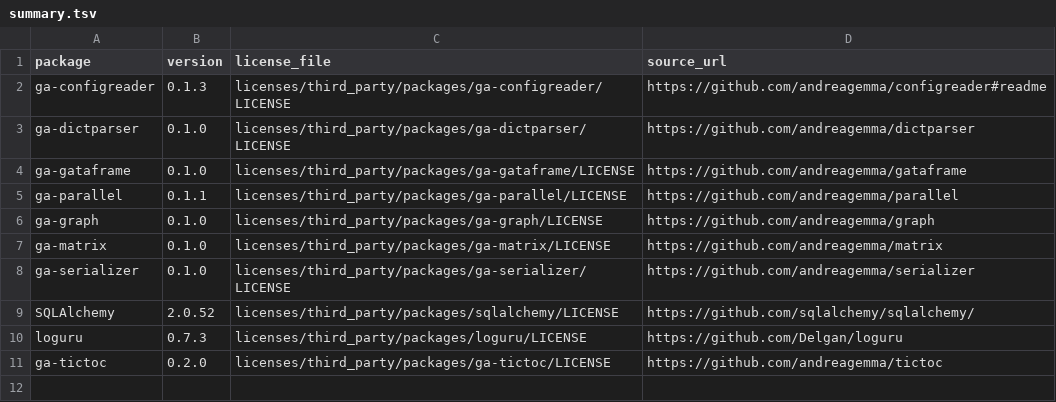
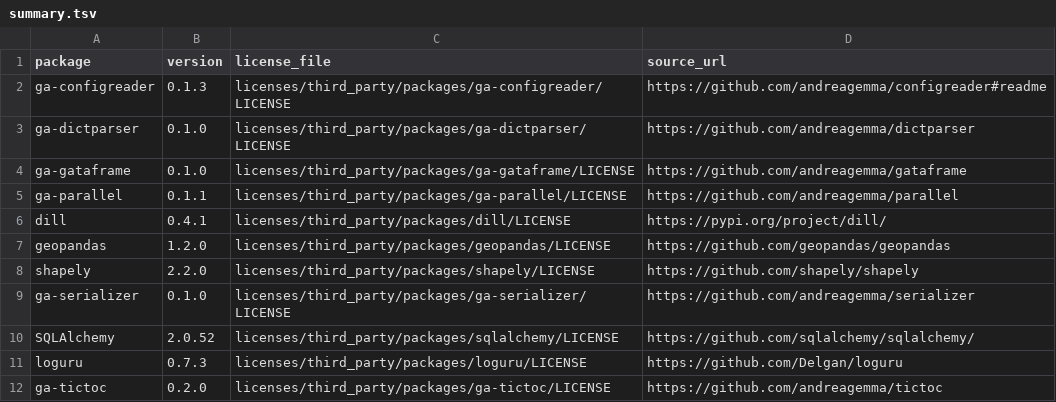
Before and after one commit to andreagemma/amisim, a TSV file: licenses/third_party/summary.tsv, drawn as a sheet.

Commit message:
Add MatrixODT and MatrixODTSparse classes for time-indexed origin-destination matrices
- Implemented MatrixODT to manage collections of origin-destination matrices indexed by timestamps.
- Introduced MatrixODTSparse for sparse storage of origin-destination values, optimizing memory usage.
- Added methods for initialization, data manipulation, and I/O operations for both classes.
- Included support for NaN and infinite value handling in sparse matrices.
- Enhanced data reading and writing capabilities from DataFrames and CSV files.

```diff
--- a/licenses/third_party/summary.tsv
+++ b/licenses/third_party/summary.tsv
@@ -5,4 +5,5 @@ ga-gataframe	0.1.0	licenses/third_party/packages/ga-gataframe/LICENSE	https://gi
 ga-parallel	0.1.1	licenses/third_party/packages/ga-parallel/LICENSE	https://github.com/andreagemma/parallel
-ga-graph	0.1.0	licenses/third_party/packages/ga-graph/LICENSE	https://github.com/andreagemma/graph
-ga-matrix	0.1.0	licenses/third_party/packages/ga-matrix/LICENSE	https://github.com/andreagemma/matrix
+dill	0.4.1	licenses/third_party/packages/dill/LICENSE	https://pypi.org/project/dill/
+geopandas	1.2.0	licenses/third_party/packages/geopandas/LICENSE	https://github.com/geopandas/geopandas
+shapely	2.2.0	licenses/third_party/packages/shapely/LICENSE	https://github.com/shapely/shapely
 ga-serializer	0.1.0	licenses/third_party/packages/ga-serializer/LICENSE	https://github.com/andreagemma/serializer
```
Also changed, not shown: 49 other files.
